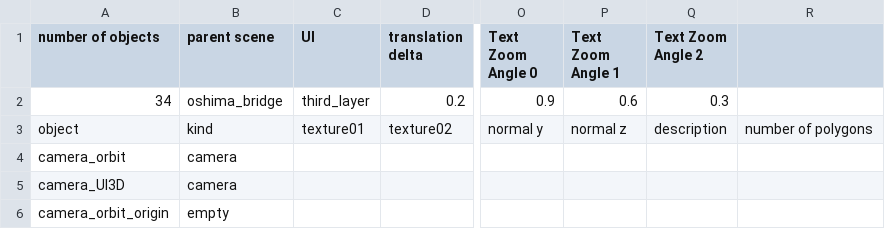
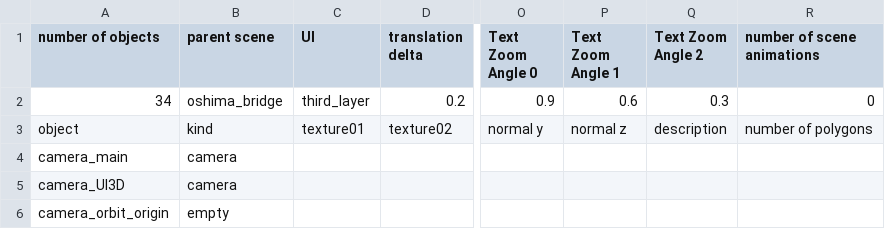
Before and after one commit to takuhanai/JB_Bridge, a CSV file: resource/scenes/jb_bridge-5P_tower.csv, drawn as a sheet; only a part is shown, gaps mark what is left out; the diff names each change by its address in the sheet, - before the commit and + after, or states it on an @@ line.

```diff
--- a/resource/scenes/jb_bridge-5P_tower.csv
+++ b/resource/scenes/jb_bridge-5P_tower.csv
-R1: (empty)
+R1: number of scene animations
-R2 (number of scene animations): (empty)
+R2 (number of scene animations): 0
-A4 (number of objects): camera_orbit
+A4 (number of objects): camera_main
```
Also changed, not shown: resource/scenes/jb_bridge-hsbe.csv, resource/scenes/jb_bridge-kurushima_bridges.csv, 25 other files.
